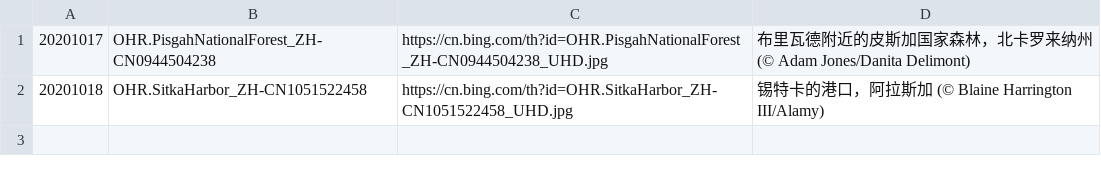
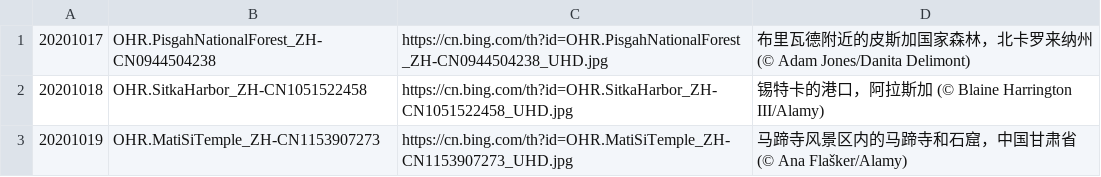
Before and after one commit to xiaoqiangjun/gugubot, a CSV file: bing_log.csv, drawn as a sheet; the diff names each change by its address in the sheet, - before the commit and + after, or states it on an @@ line.

Commit message:
update log

```diff
--- a/bing_log.csv
+++ b/bing_log.csv
+row 3: 20201019 | OHR.MatiSiTemple_ZH-CN1153907273 | https://cn.bing.com/th?id=OHR.MatiSiTemple_ZH-CN1153907273_UHD.jpg | 马蹄寺风景区内的马蹄寺和石窟，中国甘肃省 (© Ana Flašker/Alamy)
```
